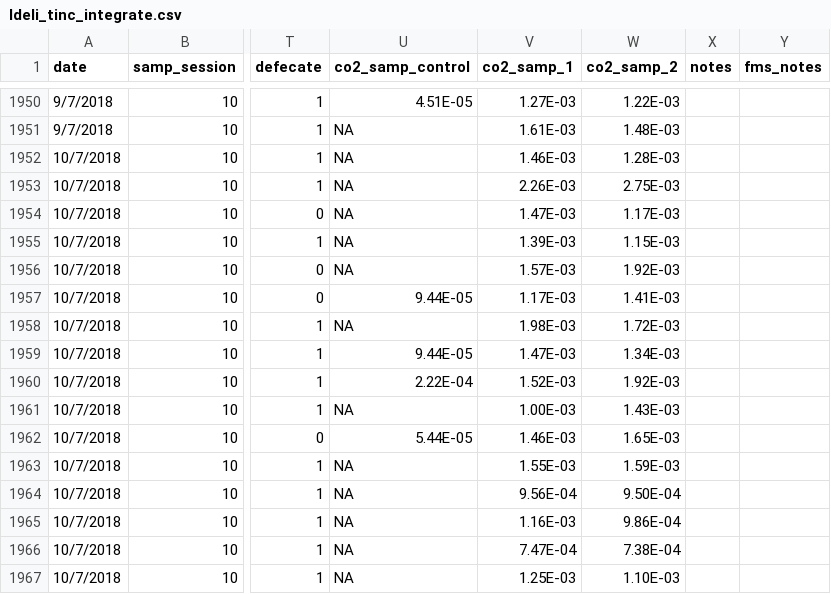
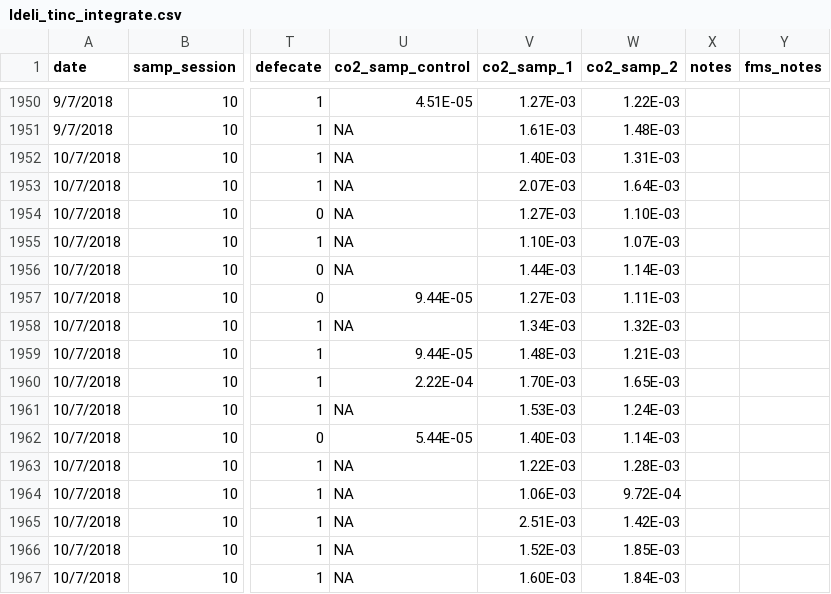
Before and after one commit to daniel1noble/deli_inc_metabTelo, a CSV file: data/curve_data/ldeli_tinc_integrate.csv, drawn as a sheet; only a part is shown, gaps mark what is left out; the diff covers the shown part only; the diff names each change by its address in the sheet, - before the commit and + after, or states it on an @@ line.

Commit message:
Reverted to “original” raw data

```diff
--- a/data/curve_data/ldeli_tinc_integrate.csv
+++ b/data/curve_data/ldeli_tinc_integrate.csv
-V1952 (co2_samp_1): 1.46E-03
+V1952 (co2_samp_1): 1.40E-03
-W1952 (co2_samp_2): 1.28E-03
+W1952 (co2_samp_2): 1.31E-03
-V1953 (co2_samp_1): 2.26E-03
+V1953 (co2_samp_1): 2.07E-03
-W1953 (co2_samp_2): 2.75E-03
+W1953 (co2_samp_2): 1.64E-03
-V1954 (co2_samp_1): 1.47E-03
+V1954 (co2_samp_1): 1.27E-03
-W1954 (co2_samp_2): 1.17E-03
+W1954 (co2_samp_2): 1.10E-03
-V1955 (co2_samp_1): 1.39E-03
+V1955 (co2_samp_1): 1.10E-03
-W1955 (co2_samp_2): 1.15E-03
+W1955 (co2_samp_2): 1.07E-03
-V1956 (co2_samp_1): 1.57E-03
+V1956 (co2_samp_1): 1.44E-03
-W1956 (co2_samp_2): 1.92E-03
+W1956 (co2_samp_2): 1.14E-03
-V1957 (co2_samp_1): 1.17E-03
+V1957 (co2_samp_1): 1.27E-03
-W1957 (co2_samp_2): 1.41E-03
+W1957 (co2_samp_2): 1.11E-03
-V1958 (co2_samp_1): 1.98E-03
+V1958 (co2_samp_1): 1.34E-03
-W1958 (co2_samp_2): 1.72E-03
+W1958 (co2_samp_2): 1.32E-03
-V1959 (co2_samp_1): 1.47E-03
+V1959 (co2_samp_1): 1.48E-03
-W1959 (co2_samp_2): 1.34E-03
+W1959 (co2_samp_2): 1.21E-03
-V1960 (co2_samp_1): 1.52E-03
+V1960 (co2_samp_1): 1.70E-03
-W1960 (co2_samp_2): 1.92E-03
+W1960 (co2_samp_2): 1.65E-03
-V1961 (co2_samp_1): 1.00E-03
+V1961 (co2_samp_1): 1.53E-03
-W1961 (co2_samp_2): 1.43E-03
+W1961 (co2_samp_2): 1.24E-03
-V1962 (co2_samp_1): 1.46E-03
+V1962 (co2_samp_1): 1.40E-03
-W1962 (co2_samp_2): 1.65E-03
+W1962 (co2_samp_2): 1.14E-03
-V1963 (co2_samp_1): 1.55E-03
+V1963 (co2_samp_1): 1.22E-03
-W1963 (co2_samp_2): 1.59E-03
+W1963 (co2_samp_2): 1.28E-03
-V1964 (co2_samp_1): 9.56E-04
+V1964 (co2_samp_1): 1.06E-03
-W1964 (co2_samp_2): 9.50E-04
+W1964 (co2_samp_2): 9.72E-04
-V1965 (co2_samp_1): 1.16E-03
+V1965 (co2_samp_1): 2.51E-03
-W1965 (co2_samp_2): 9.86E-04
+W1965 (co2_samp_2): 1.42E-03
-V1966 (co2_samp_1): 7.47E-04
+V1966 (co2_samp_1): 1.52E-03
-W1966 (co2_samp_2): 7.38E-04
+W1966 (co2_samp_2): 1.85E-03
-V1967 (co2_samp_1): 1.25E-03
+V1967 (co2_samp_1): 1.60E-03
-W1967 (co2_samp_2): 1.10E-03
+W1967 (co2_samp_2): 1.84E-03
```
Also changed, not shown: 68 edited cells elsewhere in this file.
